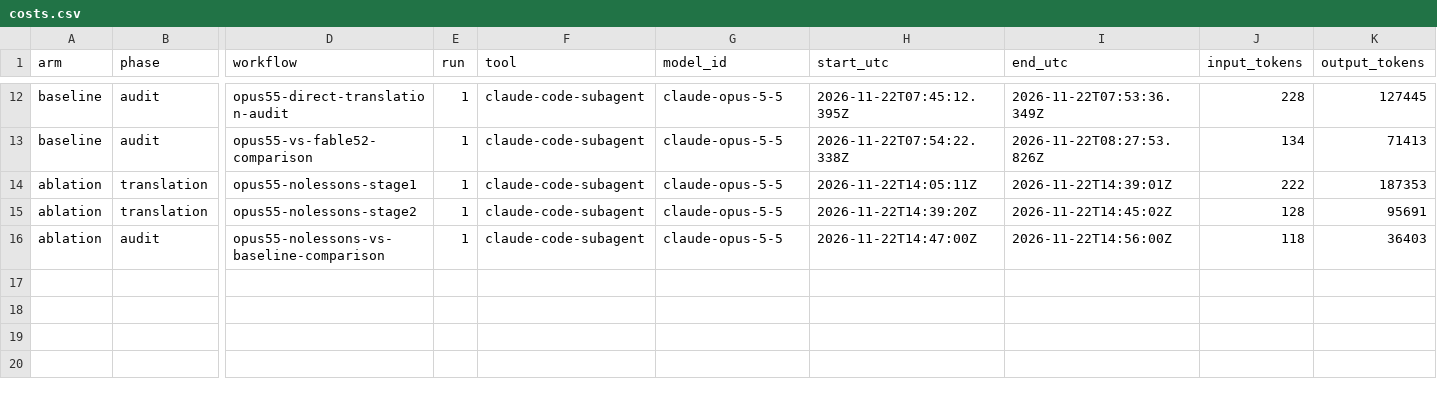
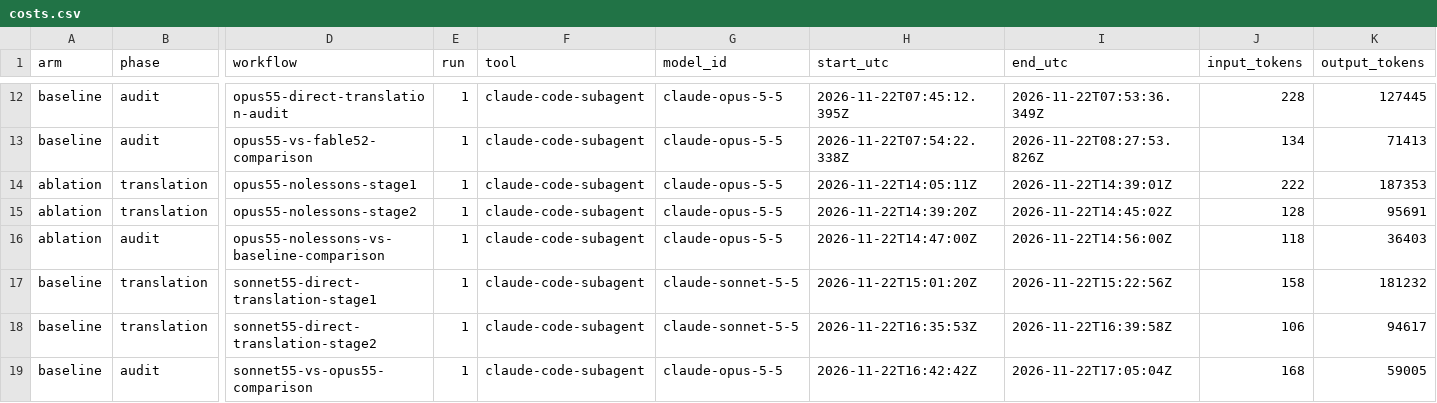
Before and after one commit to HOL4-to-Lean-4/candle-hol4-lean4-study, a CSV file: ledger/costs.csv, drawn as a sheet; only a part is shown, gaps mark what is left out; rows hold the shown columns only; the diff names each change by its address in the sheet, - before the commit and + after, or states it on an @@ line.

Commit message:
Add Sonnet 5.5 direct translation baseline for proves_sound

```diff
--- a/ledger/costs.csv
+++ b/ledger/costs.csv
+row 17: baseline | translation | sonnet55-direct-translation-stage1 | 1 | claude-code-subagent | claude-sonnet-5-5 | 2026-11-22T15:01:20Z | 2026-11-22T15:22:56Z | 158 | 181232
+row 18: baseline | translation | sonnet55-direct-translation-stage2 | 1 | claude-code-subagent | claude-sonnet-5-5 | 2026-11-22T16:35:53Z | 2026-11-22T16:39:58Z | 106 | 94617
+row 19: baseline | audit | sonnet55-vs-opus55-comparison | 1 | claude-code-subagent | claude-opus-5-5 | 2026-11-22T16:42:42Z | 2026-11-22T17:05:04Z | 168 | 59005
```
Also changed, not shown: 55 other files.
